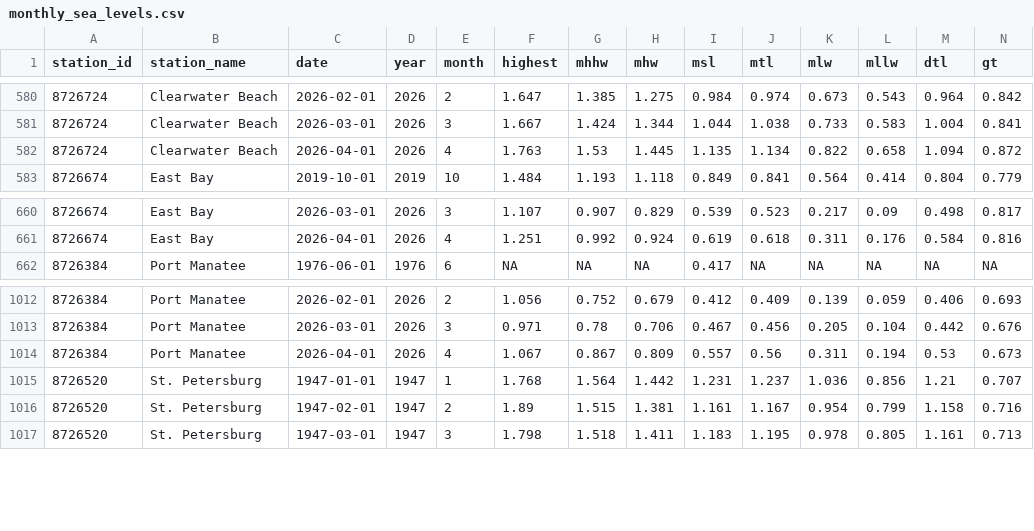
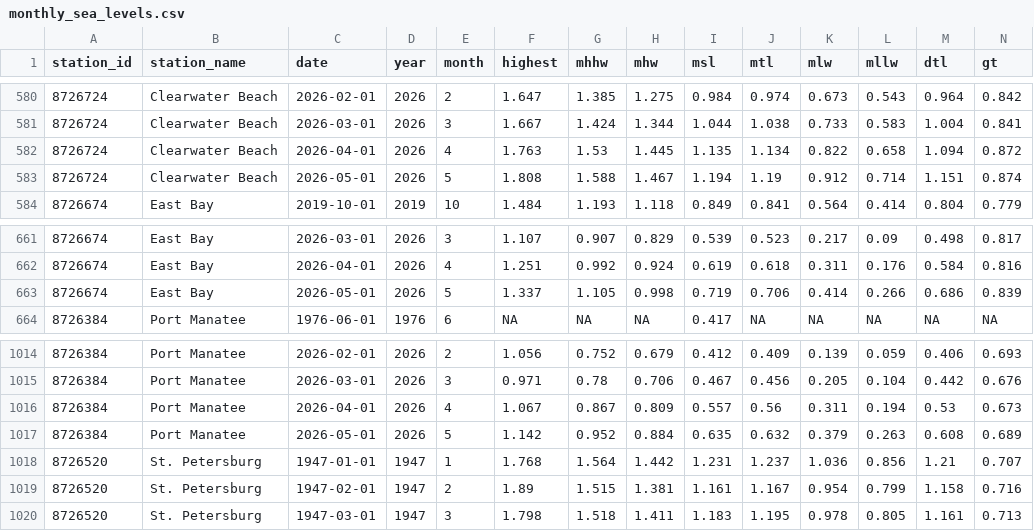
Before and after one commit to tbep-tech/climate-dash, a CSV file: data/slr/monthly_sea_levels.csv, drawn as a sheet; only a part is shown, gaps mark what is left out; rows hold the shown columns only; the diff names each change by its address in the sheet, - before the commit and + after, or states it on an @@ line.

Commit message:
weekly data update 2026-06-09

```diff
--- a/data/slr/monthly_sea_levels.csv
+++ b/data/slr/monthly_sea_levels.csv
+row 583: 8726724 | Clearwater Beach | 2026-05-01 | 2026 | 5 | 1.808 | 1.588 | 1.467 | 1.194 | 1.19 | 0.912 | 0.714 | 1.151 | 0.874
+row 663: 8726674 | East Bay | 2026-05-01 | 2026 | 5 | 1.337 | 1.105 | 0.998 | 0.719 | 0.706 | 0.414 | 0.266 | 0.686 | 0.839
+row 1017: 8726384 | Port Manatee | 2026-05-01 | 2026 | 5 | 1.142 | 0.952 | 0.884 | 0.635 | 0.632 | 0.379 | 0.263 | 0.608 | 0.689
```
Also changed, not shown: 14 other files.
